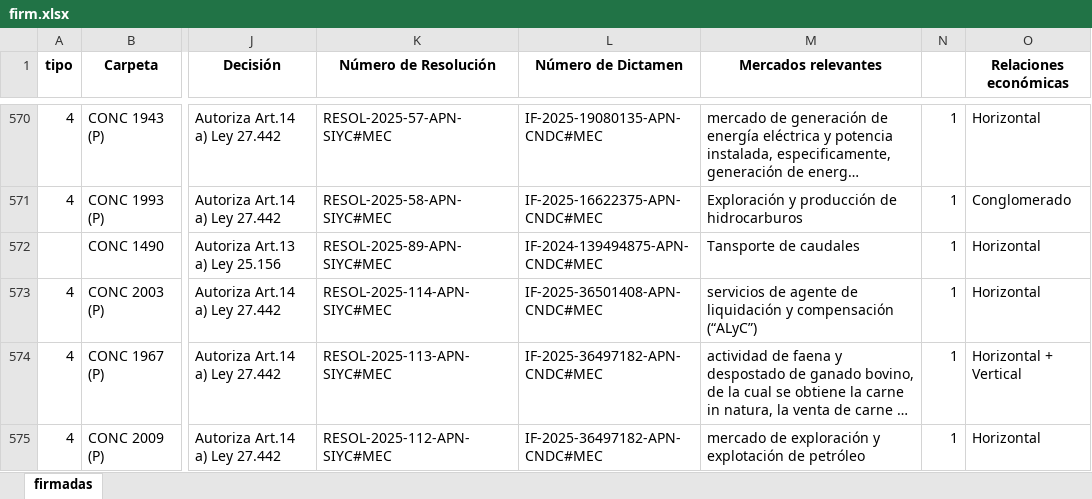
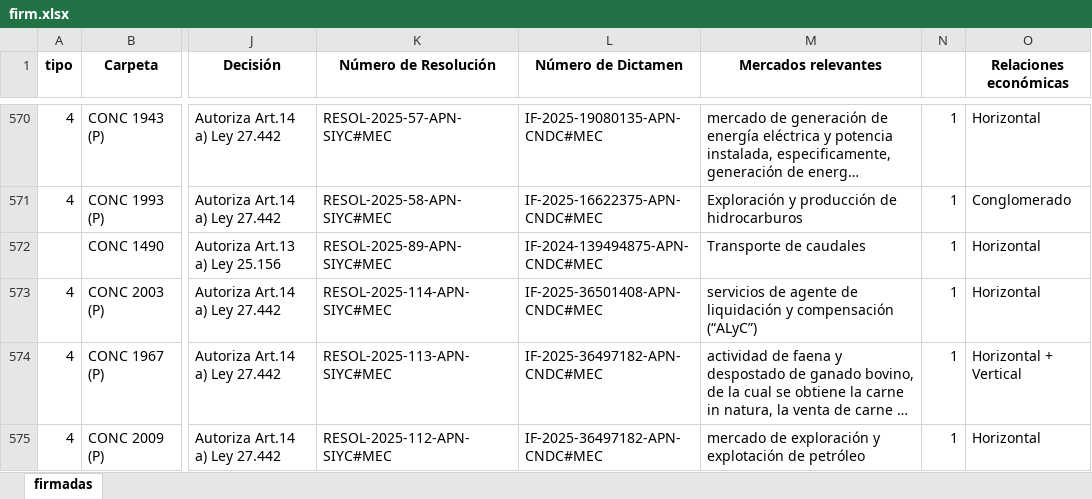
Before and after one commit to vjaros-anc/buscadorANC, an Excel workbook: firm.xlsx, sheet firmadas, drawn as a sheet; only a part is shown, gaps mark what is left out; long unchanged cells end in …; values as stored, in another font and other column widths than the file's, no borders; the diff names each change by its address in the sheet, - before the commit and + after, or states it on an @@ line.

```diff
--- a/firm.xlsx (sheet firmadas)
+++ b/firm.xlsx (sheet firmadas)
-M572 (Mercados relevantes): Tansporte de caudales
+M572 (Mercados relevantes): Transporte de caudales
```
Also changed, not shown: 4 other files.
